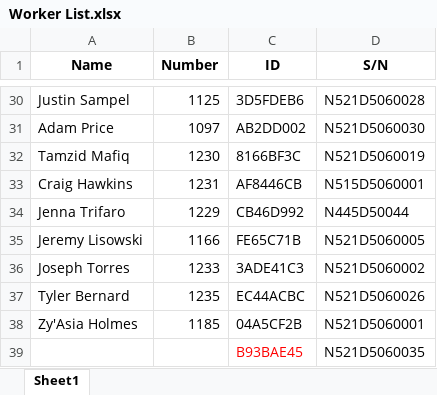
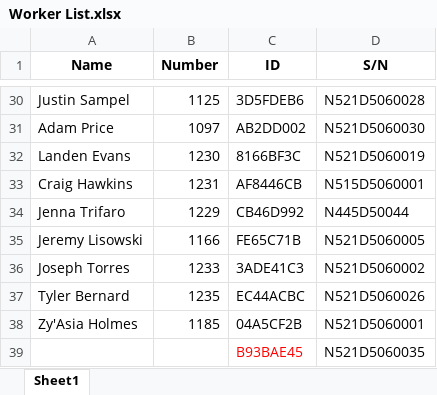
Before and after one commit to JieXiong0111/TimeData_Processing, an Excel workbook: Worker List.xlsx, sheet Sheet1, drawn as a sheet; only a part is shown, gaps mark what is left out; values as stored, in another font and other column widths than the file's, no borders; table styles not drawn; the diff names each change by its address in the sheet, - before the commit and + after, or states it on an @@ line.

Commit message:
Add Landen Evans

```diff
--- a/Worker List.xlsx (sheet Sheet1)
+++ b/Worker List.xlsx (sheet Sheet1)
-A32 (Name): Tamzid Mafiq
+A32 (Name): Landen Evans
```
